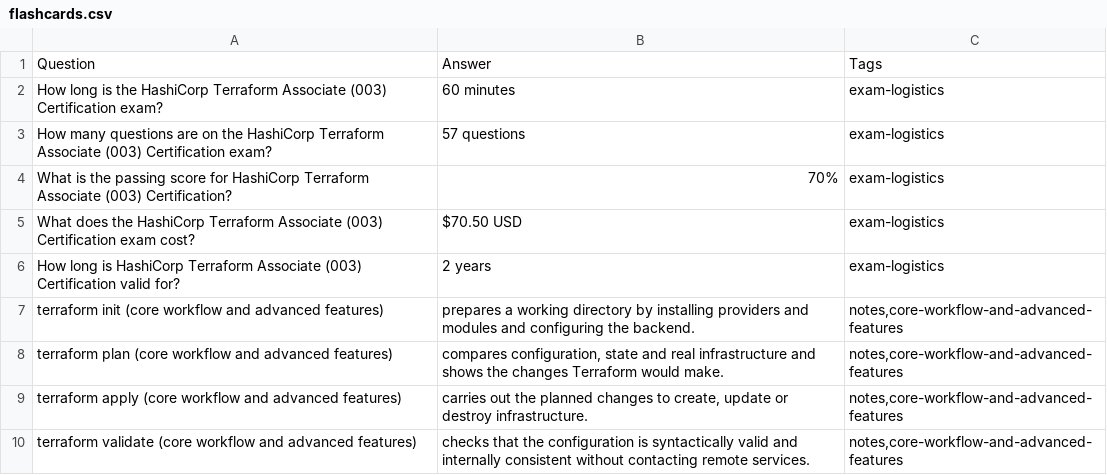
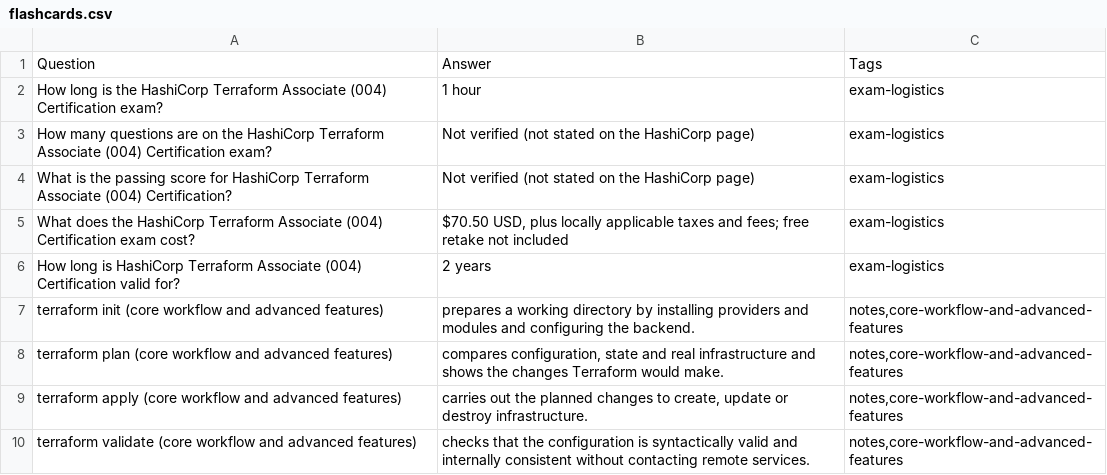
Before and after one commit to PatrickWiloak/cloud-zero-to-hero, a CSV file: exams/hashicorp/terraform-associate/flashcards.csv, drawn as a sheet; only a part is shown; the diff covers the shown part only.

```diff
--- a/exams/hashicorp/terraform-associate/flashcards.csv
+++ b/exams/hashicorp/terraform-associate/flashcards.csv
@@ -1,7 +1,7 @@
 Question,Answer,Tags
-How long is the HashiCorp Terraform Associate (003) Certification exam?,60 minutes,exam-logistics
-How many questions are on the HashiCorp Terraform Associate (003) Certification exam?,57 questions,exam-logistics
-What is the passing score for HashiCorp Terraform Associate (003) Certification?,70%,exam-logistics
-What does the HashiCorp Terraform Associate (003) Certification exam cost?,$70.50 USD,exam-logistics
-How long is HashiCorp Terraform Associate (003) Certification valid for?,2 years,exam-logistics
+How long is the HashiCorp Terraform Associate (004) Certification exam?,1 hour,exam-logistics
+How many questions are on the HashiCorp Terraform Associate (004) Certification exam?,Not verified (not stated on the HashiCorp page),exam-logistics
+What is the passing score for HashiCorp Terraform Associate (004) Certification?,Not verified (not stated on the HashiCorp page),exam-logistics
+What does the HashiCorp Terraform Associate (004) Certification exam cost?,"$70.50 USD, plus locally applicable taxes and fees; free retake not included",exam-logistics
+How long is HashiCorp Terraform Associate (004) Certification valid for?,2 years,exam-logistics
 terraform init (core workflow and advanced features),prepares a working directory by installing providers and modules and configuring the backend.,"notes,core-workflow-and-advanced-features"
```
Also changed, not shown: 20 added rows elsewhere in this file, 14 other files.
